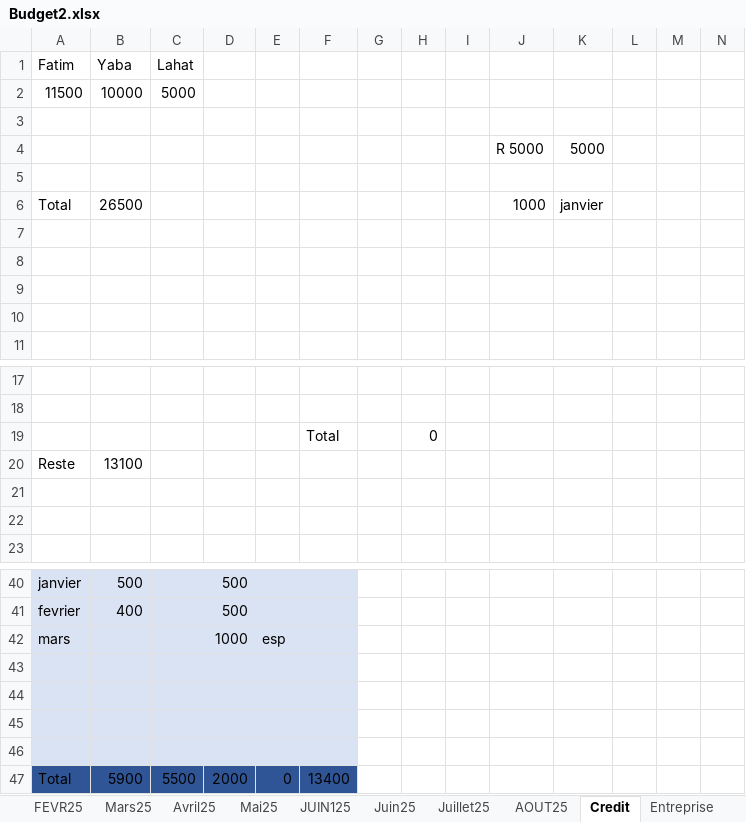
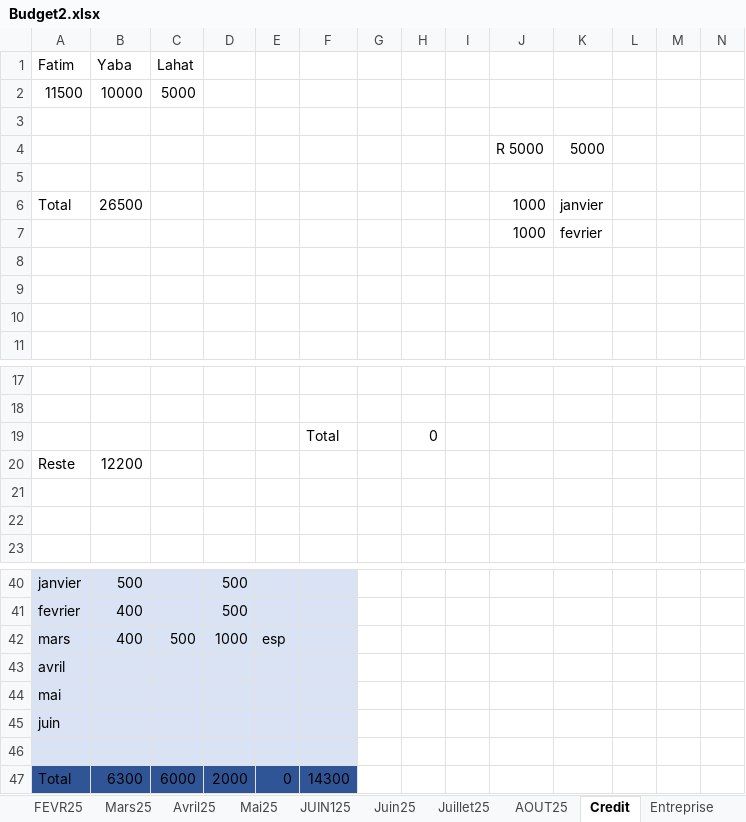
Before and after one commit to Aboudara/myDocs, an Excel workbook: Budget2.xlsx, sheet Credit, drawn as a sheet; only a part is shown, gaps mark what is left out; values as stored, in another font and other column widths than the file's, no borders; removed rows and columns are numbered as before the commit, all else as after; rows hold the shown columns only; the diff names each change by its address in the sheet, - before the commit and + after, or states it on an @@ line.

```diff
--- a/Budget2.xlsx (sheet Credit)
+++ b/Budget2.xlsx (sheet Credit)
-row 7: (empty)
+row 7:  |  |  |  |  |  |  |  |  | 1000 | fevrier
-B20 (Yaba): 13100
+B20 (Yaba): 12200
-B42 (Yaba): (empty)
+B42 (Yaba): 400
-C42 (Lahat): (empty)
+C42 (Lahat): 500
+row 43: avril
+row 44: mai
+row 45: juin
-row 44: (empty)
-row 45: (empty)
-row 46: (empty)
-B47 (Yaba): 5900
+B47 (Yaba): 6300
-C47 (Lahat): 5500
+C47 (Lahat): 6000
-F47: 13400
+F47: 14300
```
Also changed, not shown: formulas that keep their value, 1 other file.
